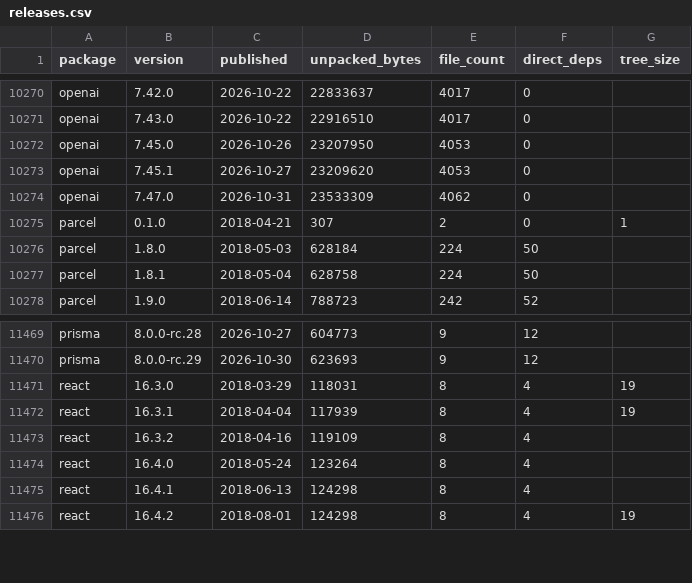
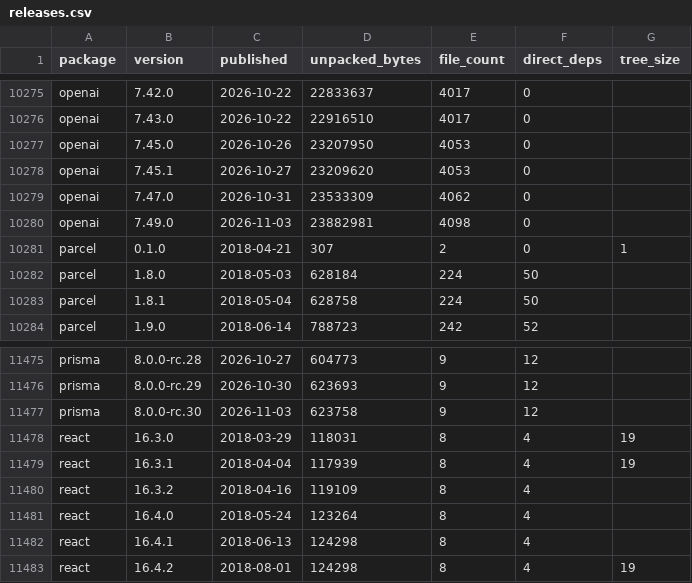
Before and after one commit to shwetankg07/great-consolidation, a CSV file: data/releases.csv, drawn as a sheet; only a part is shown, gaps mark what is left out; the diff covers the shown part only; the diff names each change by its address in the sheet, - before the commit and + after, or states it on an @@ line.

```diff
--- a/data/releases.csv
+++ b/data/releases.csv
+row 10280: openai | 7.49.0 | 2026-11-03 | 23882981 | 4098 | 0
+row 11477: prisma | 8.0.0-rc.30 | 2026-11-03 | 623758 | 9 | 12
```
Also changed, not shown: 5 added rows elsewhere in this file, data/daily.csv, 3 other files.
